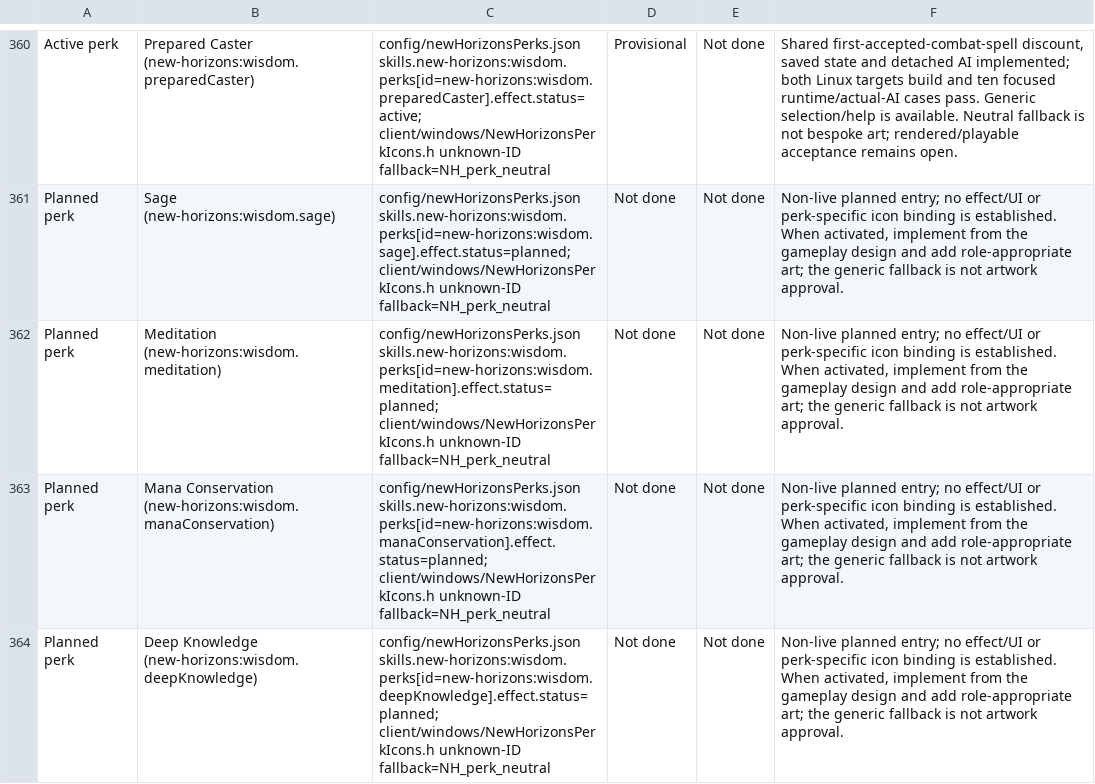
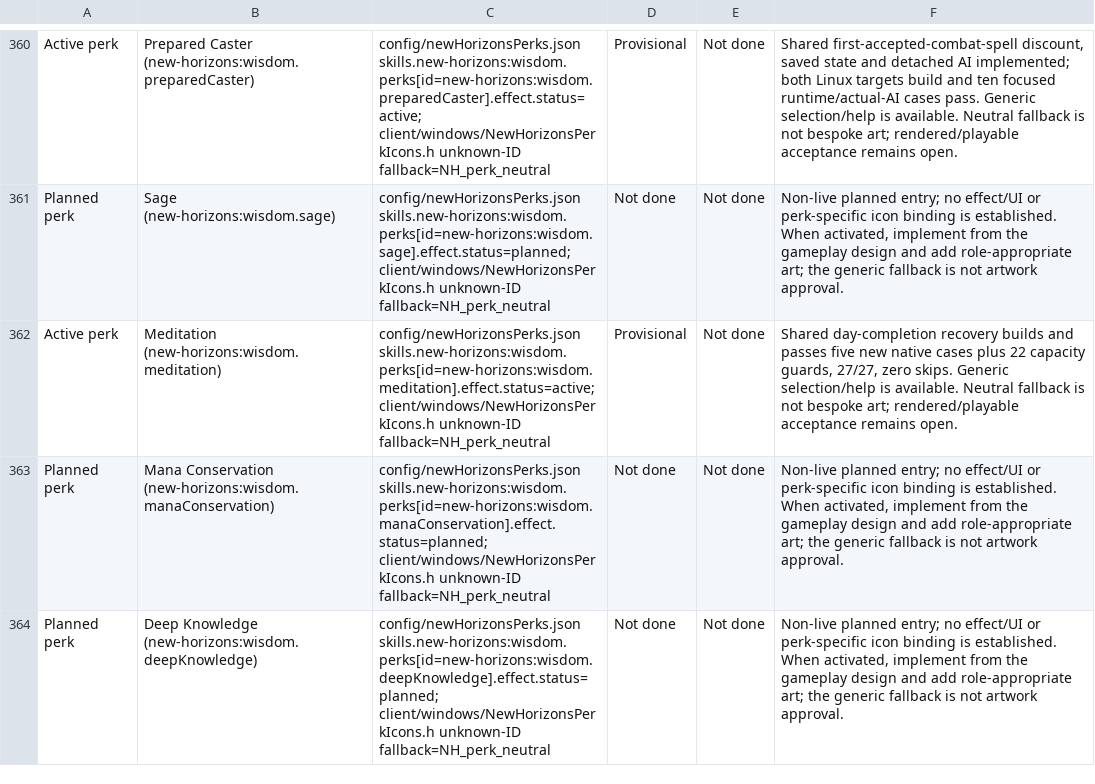
Before and after one commit to thegandalf196/vcmi, a CSV file: docs/NH_UI_ASSET_INVENTORY.csv, drawn as a sheet; only a part is shown, gaps mark what is left out; the diff names each change by its address in the sheet, - before the commit and + after, or states it on an @@ line.

Commit message:
Implement Wisdom Meditation in daily mana recovery

```diff
--- a/docs/NH_UI_ASSET_INVENTORY.csv
+++ b/docs/NH_UI_ASSET_INVENTORY.csv
-A362: Planned perk
+A362: Active perk
-C362: config/newHorizonsPerks.json skills.new-horizons:wisdom.perks[id=new-horizons:wisdom.meditation].effect.status=planned; client/windows/NewHorizonsPerkIcons.h unknown-ID…
+C362: config/newHorizonsPerks.json skills.new-horizons:wisdom.perks[id=new-horizons:wisdom.meditation].effect.status=active; client/windows/NewHorizonsPerkIcons.h unknown-ID…
-D362: Not done
+D362: Provisional
-F362: Non-live planned entry; no effect/UI or perk-specific icon binding is established. When activated, implement from the gameplay design and add role-appropriate art; the generic fallback is not artwork approval.
+F362: Shared day-completion recovery builds and passes five new native cases plus 22 capacity guards, 27/27, zero skips. Generic selection/help is available. Neutral fallback is not bespoke art; rendered/playable acceptance remains open.
```
Also changed, not shown: 13 other files.
